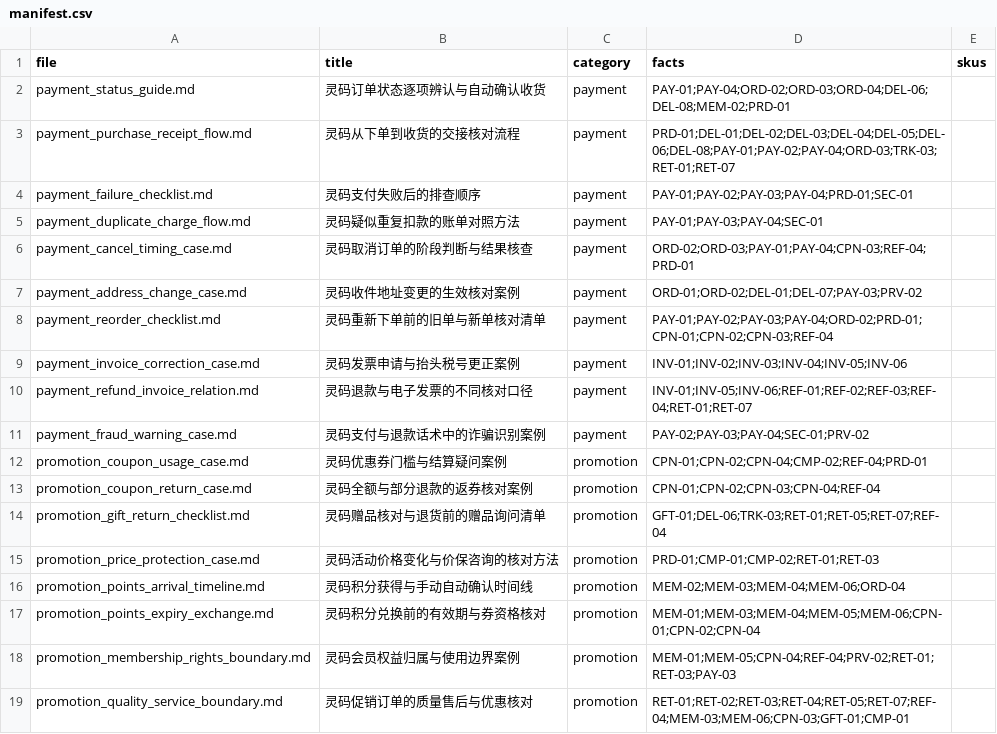
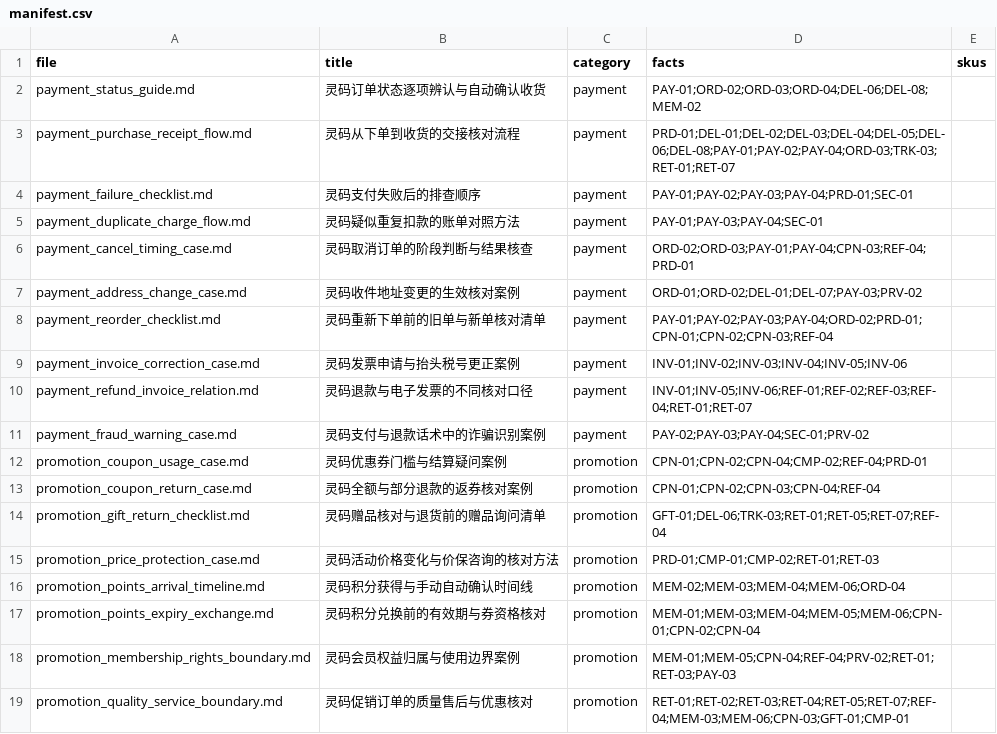
Before and after one commit to AllenLQJ/EcomRAG, a CSV file: data/docs_new/order_promo/manifest.csv, drawn as a sheet.

```diff
--- a/data/docs_new/order_promo/manifest.csv
+++ b/data/docs_new/order_promo/manifest.csv
@@ -1,3 +1,3 @@
 file,title,category,facts,skus
-payment_status_guide.md,灵码订单状态逐项辨认与自动确认收货,payment,PAY-01;PAY-04;ORD-02;ORD-03;ORD-04;DEL-06;DEL-08;MEM-02;PRD-01,
+payment_status_guide.md,灵码订单状态逐项辨认与自动确认收货,payment,PAY-01;ORD-02;ORD-03;ORD-04;DEL-06;DEL-08;MEM-02,
 payment_purchase_receipt_flow.md,灵码从下单到收货的交接核对流程,payment,PRD-01;DEL-01;DEL-02;DEL-03;DEL-04;DEL-05;DEL-06;DEL-08;PAY-01;PAY-02;PAY-04;ORD-03;TRK-03;RET-01;RET-07,
```
Also changed, not shown: data/docs_new/account_store/faq.csv, data/docs_new/account_store/faq_manifest.csv, 18 other files.
